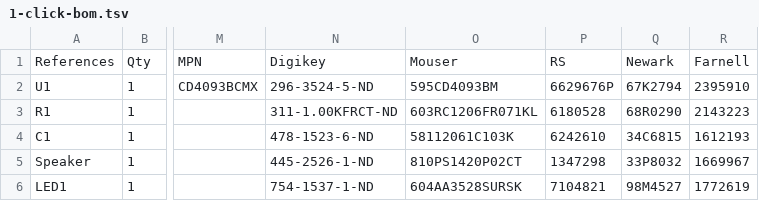
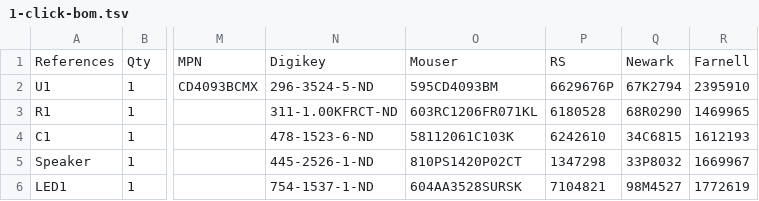
Before and after one commit to kasbah/maulwurf, a TSV file: 1-click-bom.tsv, drawn as a sheet; only a part is shown, gaps mark what is left out; the diff names each change by its address in the sheet, - before the commit and + after, or states it on an @@ line.

```diff
--- a/1-click-bom.tsv
+++ b/1-click-bom.tsv
-R3: 2143223
+R3: 1469965
```
Also changed, not shown: 1 other file.
